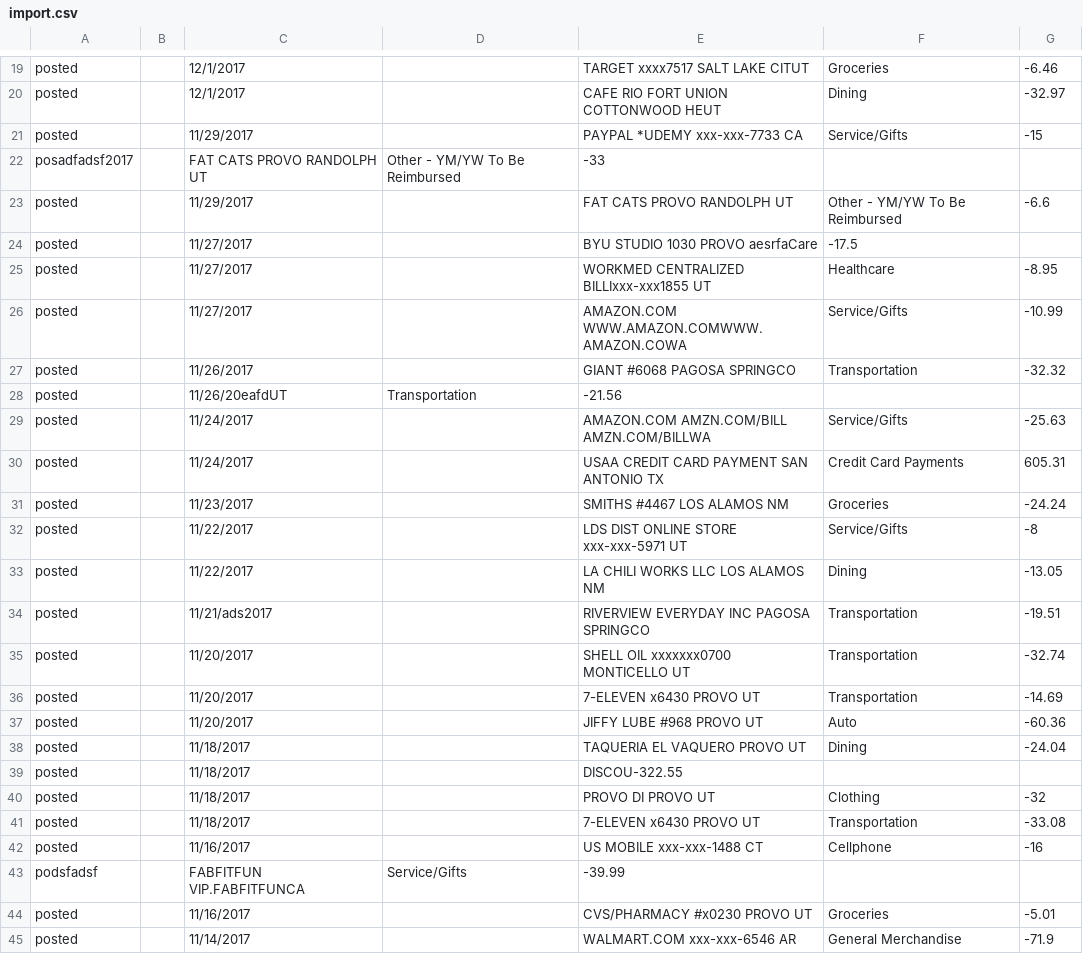
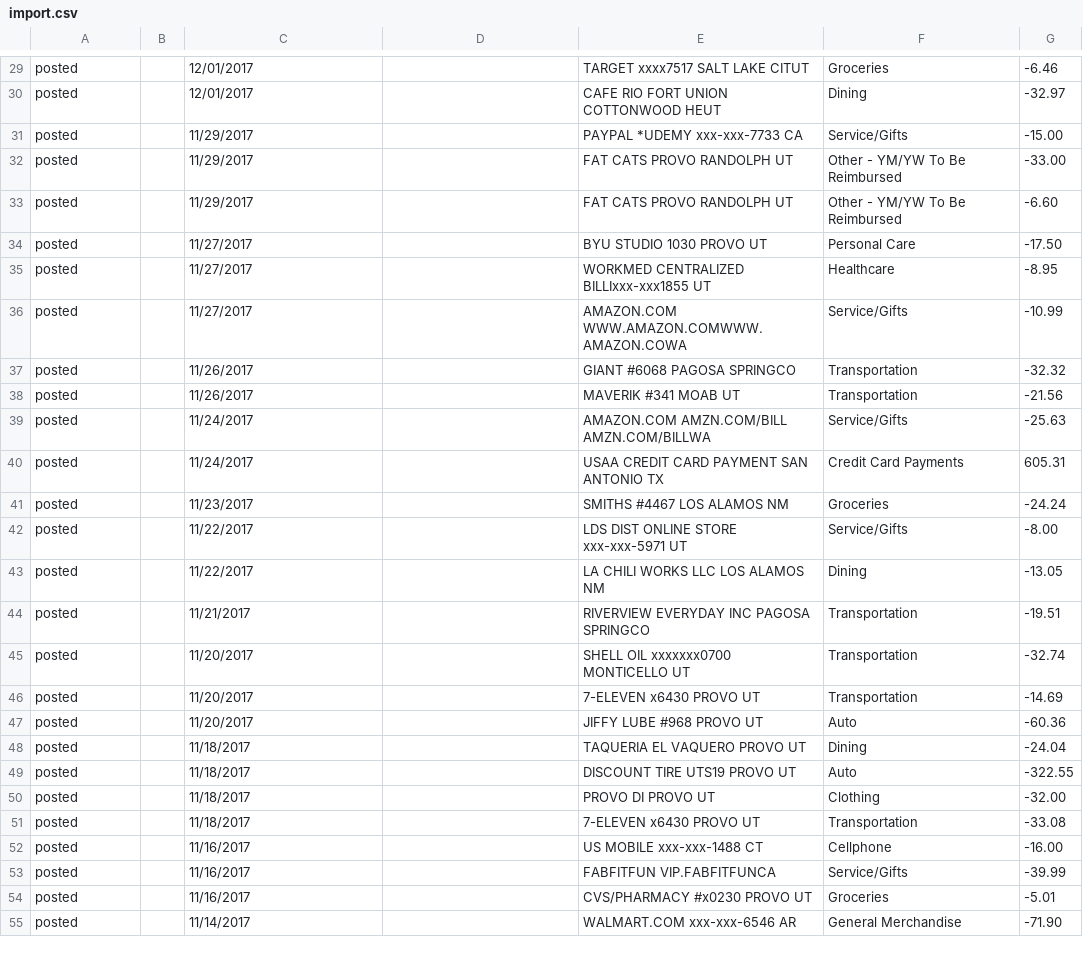
Before and after one commit to eamigo13/PersonalFinanceApplication, a CSV file: PersonalFinanceApplication/Content/csv/import.csv, drawn as a sheet; only a part is shown, gaps mark what is left out; removed rows and columns are numbered as before the commit, all else as after; the diff covers the shown part only; the diff names each change by its address in the sheet, - before the commit and + after, or states it on an @@ line.

```diff
--- a/PersonalFinanceApplication/Content/csv/import.csv
+++ b/PersonalFinanceApplication/Content/csv/import.csv
-C29:C30: 12/1/2017
+C29:C30: 12/01/2017
-G31: -15
+G31: -15.00
-row 22: posadfadsf2017 |  | FAT CATS PROVO RANDOLPH UT | Other - YM/YW To Be Reimbursed | -33
-G32: -6.6
+G32: -33.00
+row 33: posted |  | 11/29/2017 |  | FAT CATS PROVO RANDOLPH UT | Other - YM/YW To Be Reimbursed | -6.60
-E34: BYU STUDIO 1030 PROVO aesrfaCare
+E34: BYU STUDIO 1030 PROVO UT
-F34: -17.5
+F34: Personal Care
-G34: (empty)
+G34: -17.50
-row 28: posted |  | 11/26/20eafdUT | Transportation | -21.56
+row 38: posted |  | 11/26/2017 |  | MAVERIK #341 MOAB UT | Transportation | -21.56
-G42: -8
+G42: -8.00
-C44: 11/21/ads2017
+C44: 11/21/2017
-E49: DISCOU-322.55
+E49: DISCOUNT TIRE UTS19 PROVO UT
-F49: (empty)
+F49: Auto
-G49: (empty)
+G49: -322.55
-G50: -32
+G50: -32.00
-G52: -16
+G52: -16.00
-row 43: podsfadsf |  | FABFITFUN VIP.FABFITFUNCA | Service/Gifts | -39.99
+row 53: posted |  | 11/16/2017 |  | FABFITFUN VIP.FABFITFUNCA | Service/Gifts | -39.99
-G55: -71.9
+G55: -71.90
```
Also changed, not shown: 10 added rows and 17 edited cells elsewhere in this file, 11 other files.
